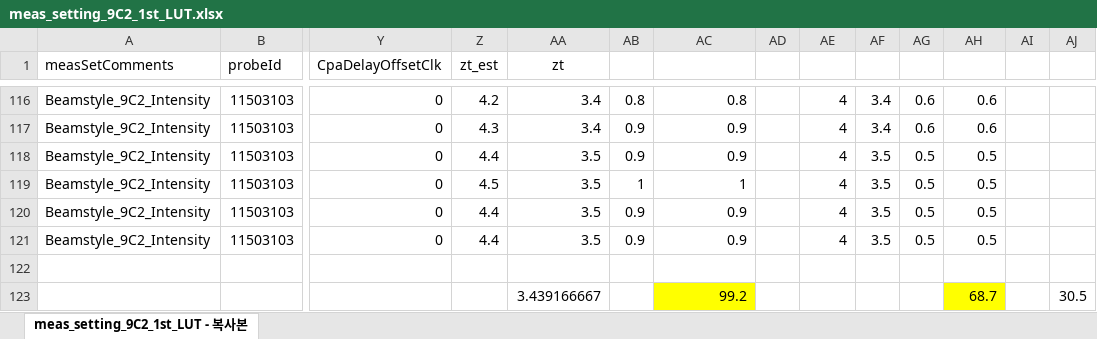
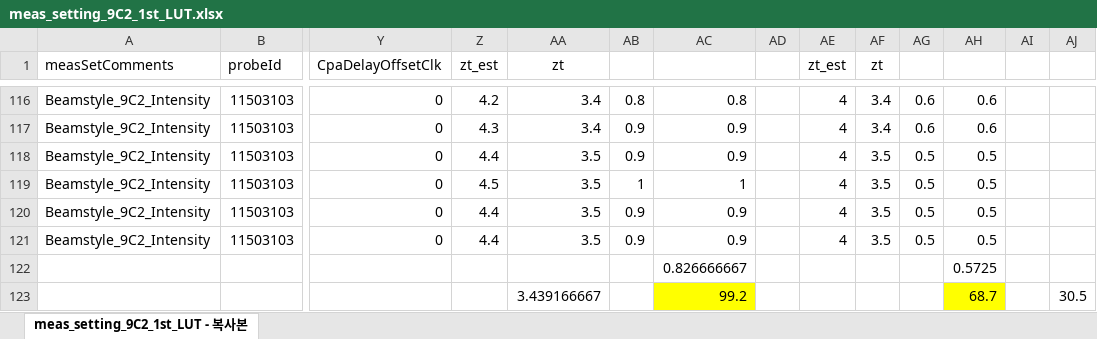
Before and after one commit to Hot-KimChi/AOP_ML, an Excel workbook: K2_r01_05/meas_setting_9C2_1st_LUT.xlsx, sheet meas_setting_9C2_1st_LUT - 복사본, drawn as a sheet; only a part is shown, gaps mark what is left out; values as stored, in another font and other column widths than the file's, no borders; rows hold the shown columns only; the diff names each change by its address in the sheet, - before the commit and + after, or states it on an @@ line.

```diff
--- a/K2_r01_05/meas_setting_9C2_1st_LUT.xlsx (sheet meas_setting_9C2_1st_LUT - 복사본)
+++ b/K2_r01_05/meas_setting_9C2_1st_LUT.xlsx (sheet meas_setting_9C2_1st_LUT - 복사본)
-AE1: (empty)
+AE1: zt_est
-AF1: (empty)
+AF1: zt
-row 122: (empty)
+row 122:  |  |  |  |  |  | 0.826666667 |  |  |  |  | 0.5725
```
Also changed, not shown: Griffin_r01/meas_setting_4DVE_1st_LUT.xlsx.
